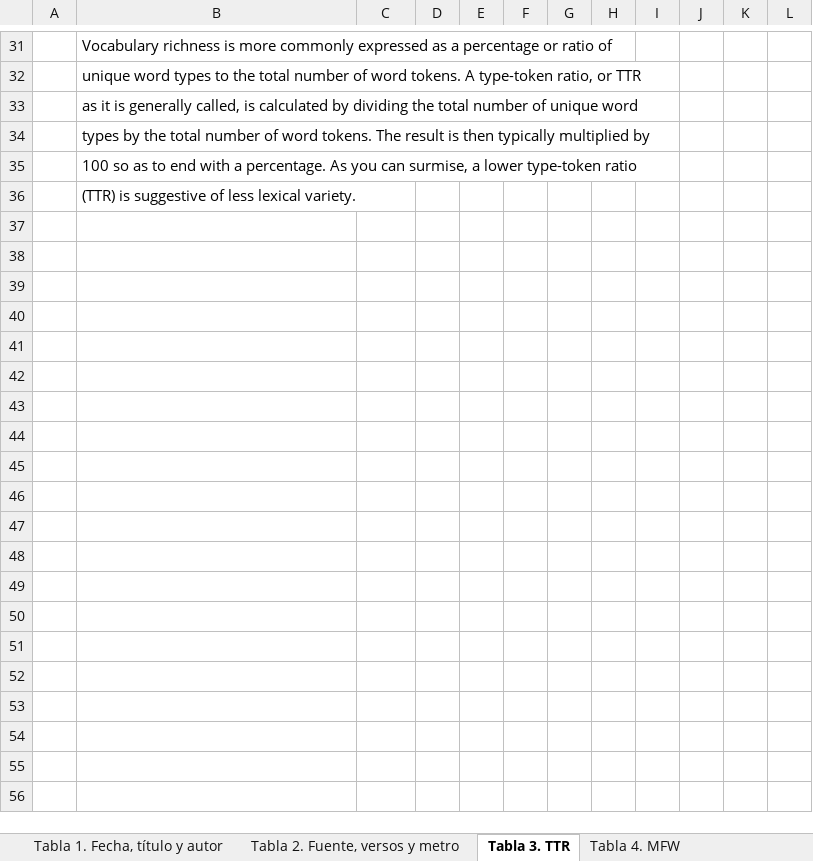
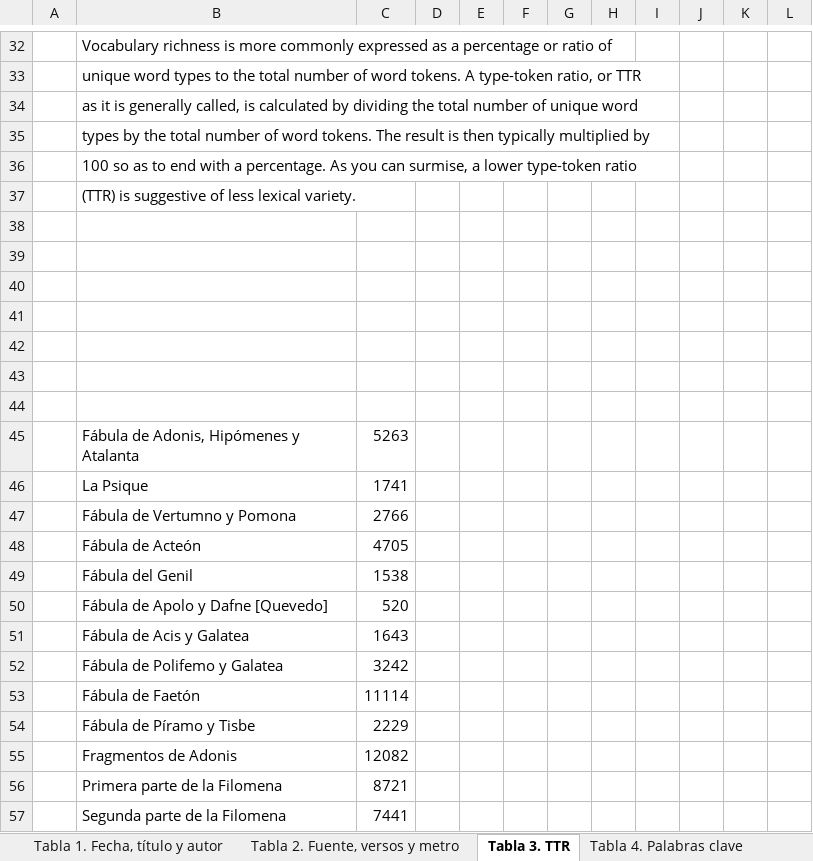
Before and after one commit to arojascastro/fabulasmitologicas, an Excel workbook: resultados/descripcion.xlsx, sheet Tabla 3. TTR, drawn as a sheet; only a part is shown, gaps mark what is left out; values as stored, in another font and other column widths than the file's, no borders; charts and pictures not drawn; the diff covers the shown part only; the diff names each change by its address in the sheet, - before the commit and + after, or states it on an @@ line.

```diff
--- a/resultados/descripcion.xlsx (sheet Tabla 3. TTR)
+++ b/resultados/descripcion.xlsx (sheet Tabla 3. TTR)
+row 38: (empty)
+row 39: (empty)
+row 40: (empty)
+row 41: (empty)
+row 42: (empty)
+row 43: (empty)
+row 44: (empty)
+row 45:  | Fábula de Adonis, Hipómenes y Atalanta | 5263
+row 46:  | La Psique | 1741
+row 47:  | Fábula de Vertumno y Pomona | 2766
+row 48:  | Fábula de Acteón | 4705
+row 49:  | Fábula del Genil | 1538
+row 50:  | Fábula de Apolo y Dafne [Quevedo] | 520
+row 51:  | Fábula de Acis y Galatea | 1643
+row 52:  | Fábula de Polifemo y Galatea | 3242
+row 53:  | Fábula de Faetón | 11114
+row 54:  | Fábula de Píramo y Tisbe | 2229
+row 55:  | Fragmentos de Adonis | 12082
+row 56:  | Primera parte de la Filomena | 8721
+row 57:  | Segunda parte de la Filomena | 7441
```
Also changed, not shown: 32 added rows, 19 removed rows and 5 moved rows elsewhere in this sheet, sheet Tabla 5. Cultismos, sheet Tabla 4. Palabras clave, sheet Tabla 2. Fuente, versos y metro, sheet Tabla 6. MFW, sheet Tabla 1. Fecha, título y autor, sheet Figura 2. Metro, other sheet tabs, formulas that keep their value, charts or pictures, 1 other file.
